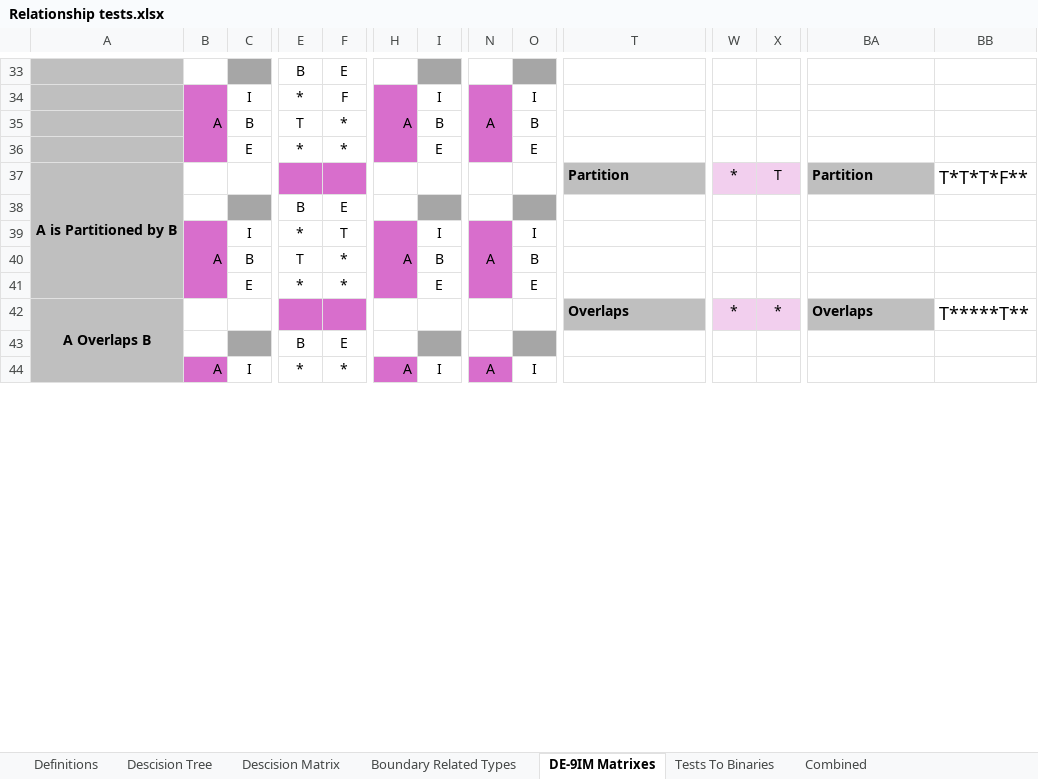
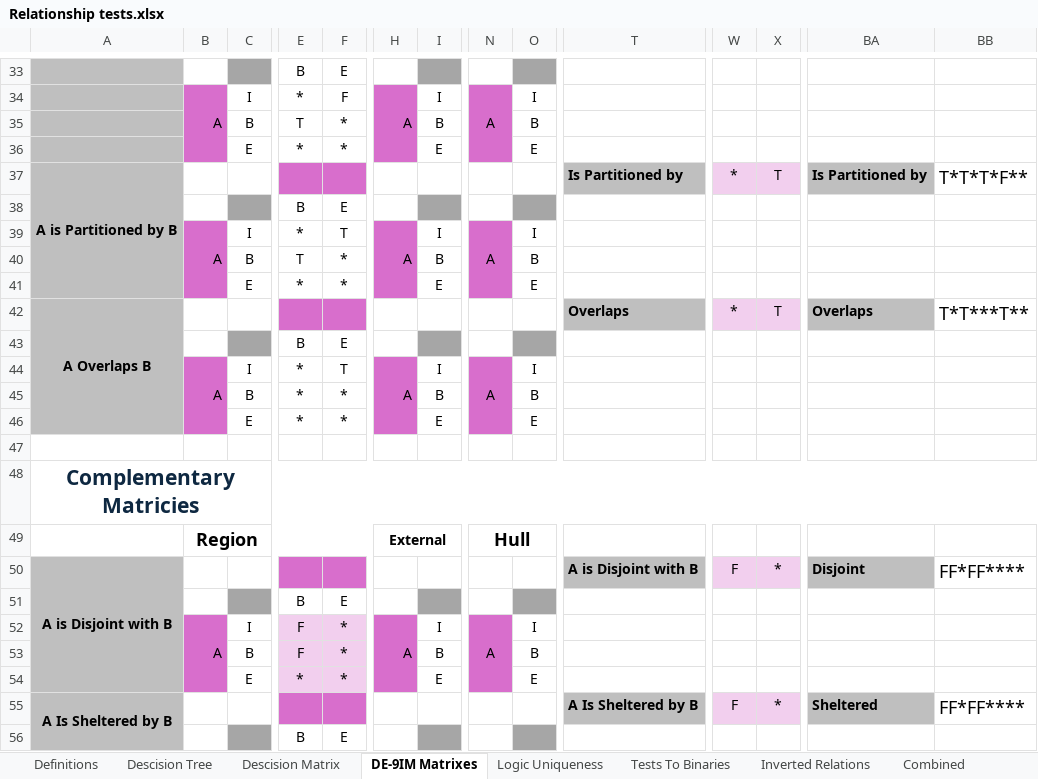
Before and after one commit to GregSal/StructureRelations, an Excel workbook: docs/Relationship tests.xlsx, sheet DE-9IM Matrixes, drawn as a sheet; only a part is shown, gaps mark what is left out; values as stored, in another font and other column widths than the file's, no borders; conditional formats and table styles not drawn; removed rows and columns are numbered as before the commit, all else as after; rows hold the shown columns only; the diff covers the shown part only; the diff names each change by its address in the sheet, - before the commit and + after, or states it on an @@ line.

```diff
--- a/docs/Relationship tests.xlsx (sheet DE-9IM Matrixes)
+++ b/docs/Relationship tests.xlsx (sheet DE-9IM Matrixes)
-sheet tab: Boundary Related Types
+sheet tab: Logic Uniqueness
+sheet tab: Inverted Relations
-T37: Partition
+T37: Is Partitioned by
-BA37: Partition
+BA37: Is Partitioned by
-A42:A46 merged
+A42:A46 merged
-X42: *
+X42: T
-BB42: T*****T**
+BB42: T*T***T**
-B44:B46 merged
+B44:B46 merged
-F44: *
+F44: T
-H44:H46 merged
+H44:H46 merged
-N44:N46 merged
+N44:N46 merged
+row 45:  |  | B | * | * |  | B |  | B
+row 46:  |  | E | * | * |  | E |  | E
+row 47: (empty)
+row 48: Complementary Matricies
+row 49:  | Region |  |  |  | External |  | Hull
+row 50: A is Disjoint with B |  |  |  |  |  |  |  |  | A is Disjoint with B | F | * | Disjoint | FF*FF****
+row 51:  |  |  | B | E
+row 52:  | A | I | F | * | A | I | A | I
+row 53:  |  | B | F | * |  | B |  | B
+row 54:  |  | E | * | * |  | E |  | E
+row 55: A Is Sheltered by B |  |  |  |  |  |  |  |  | A Is Sheltered by B | F | * | Sheltered | FF*FF****
+row 56:  |  |  | B | E
```
Also changed, not shown: 36 added rows, 25 edited cells, cell formats and merged cells elsewhere in this sheet, sheet Combined, sheet Tests To Binaries, sheet Descision Matrix, sheet Definitions, charts or pictures, 4 other files.
